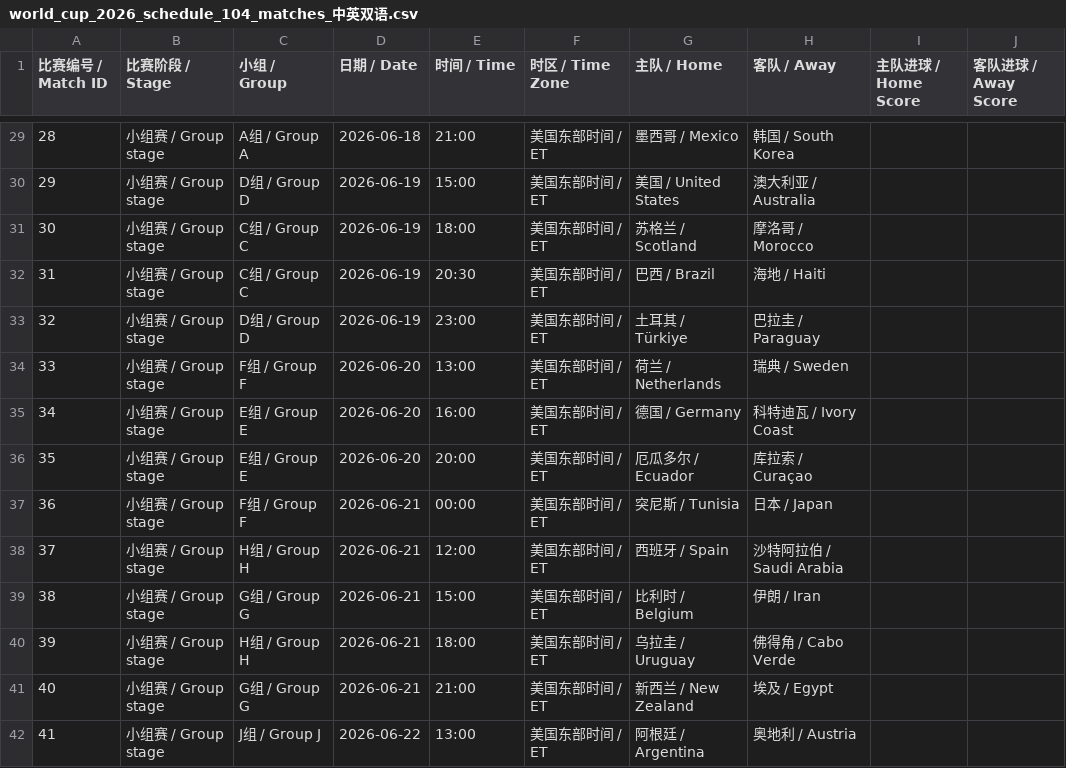
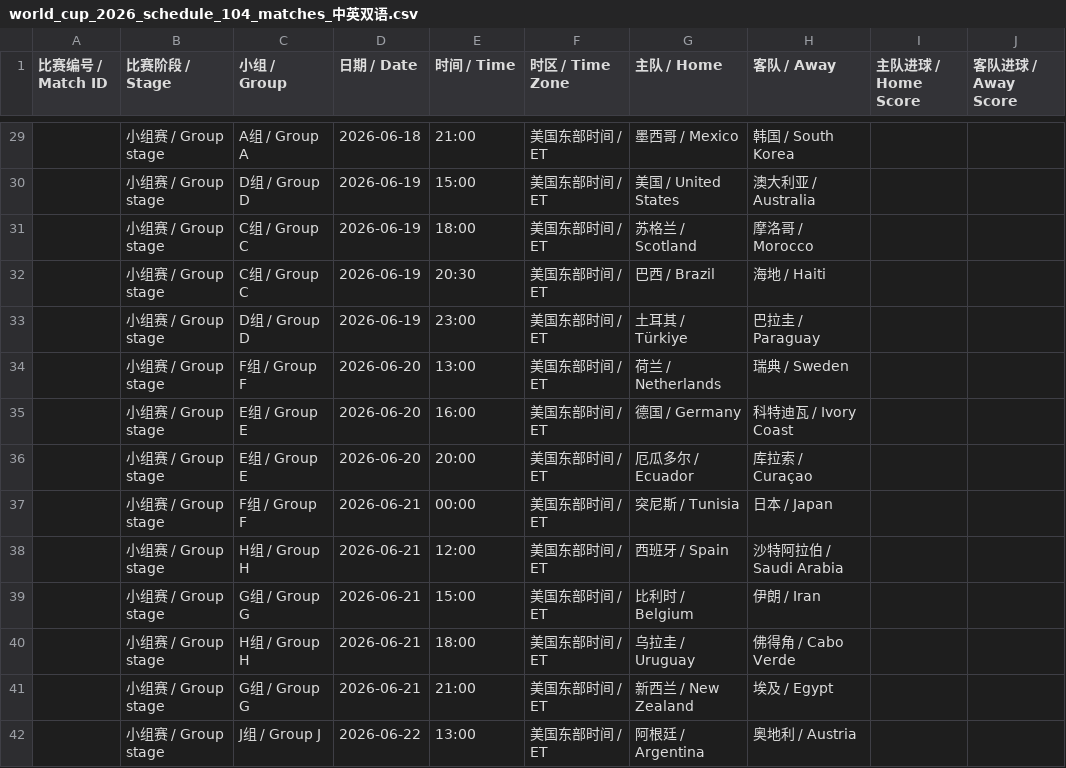
Before and after one commit to qbcw963-lulu/world-cup-2026-prediction, a CSV file: data/world_cup_2026_schedule_104_matches_中英双语.csv, drawn as a sheet; only a part is shown, gaps mark what is left out; the diff covers the shown part only; the diff names each change by its address in the sheet, - before the commit and + after, or states it on an @@ line.

```diff
--- a/data/world_cup_2026_schedule_104_matches_中英双语.csv
+++ b/data/world_cup_2026_schedule_104_matches_中英双语.csv
-A29 (比赛编号 / Match ID): 28
+A29 (比赛编号 / Match ID): (empty)
-A30 (比赛编号 / Match ID): 29
+A30 (比赛编号 / Match ID): (empty)
-A31 (比赛编号 / Match ID): 30
+A31 (比赛编号 / Match ID): (empty)
-A32 (比赛编号 / Match ID): 31
+A32 (比赛编号 / Match ID): (empty)
-A33 (比赛编号 / Match ID): 32
+A33 (比赛编号 / Match ID): (empty)
-A34 (比赛编号 / Match ID): 33
+A34 (比赛编号 / Match ID): (empty)
-A35 (比赛编号 / Match ID): 34
+A35 (比赛编号 / Match ID): (empty)
-A36 (比赛编号 / Match ID): 35
+A36 (比赛编号 / Match ID): (empty)
-A37 (比赛编号 / Match ID): 36
+A37 (比赛编号 / Match ID): (empty)
-A38 (比赛编号 / Match ID): 37
+A38 (比赛编号 / Match ID): (empty)
-A39 (比赛编号 / Match ID): 38
+A39 (比赛编号 / Match ID): (empty)
-A40 (比赛编号 / Match ID): 39
+A40 (比赛编号 / Match ID): (empty)
-A41 (比赛编号 / Match ID): 40
+A41 (比赛编号 / Match ID): (empty)
-A42 (比赛编号 / Match ID): 41
+A42 (比赛编号 / Match ID): (empty)
```
Also changed, not shown: 93 edited cells elsewhere in this file, data/world_cup_2026_schedule_104_matches.csv, data/world_cup_2026_standings_2026-06-18.csv, 38 other files.
